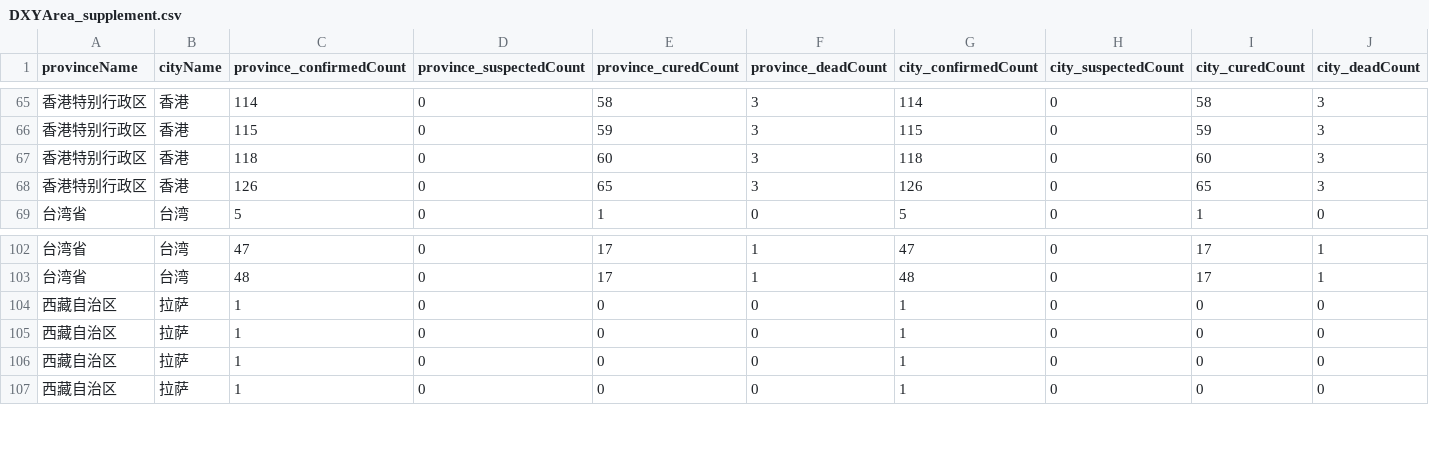
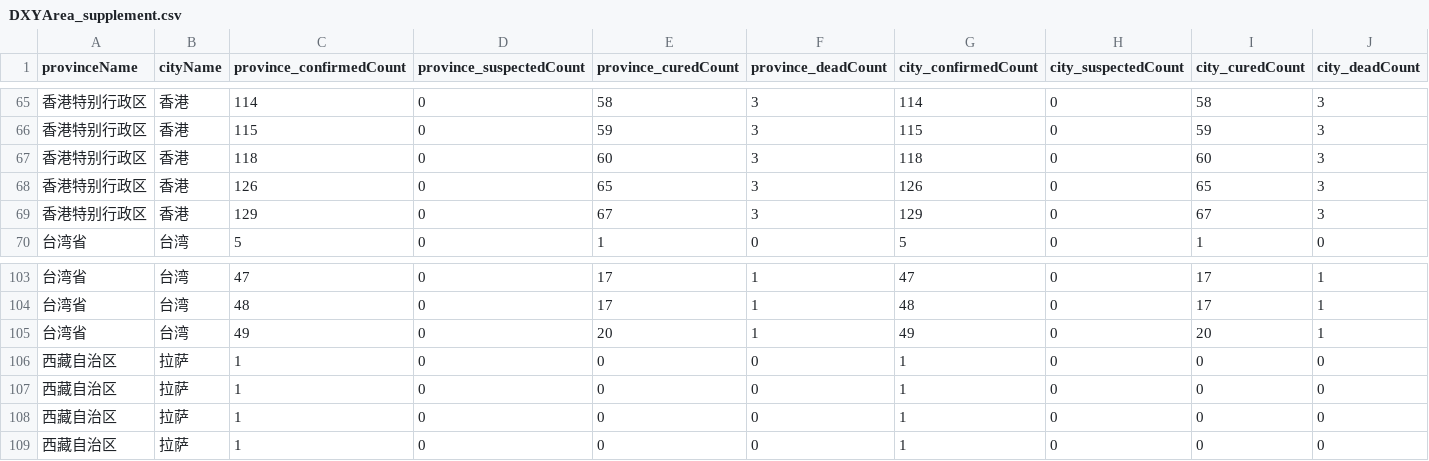
Before and after one commit to jingwen-z/python-playground, a CSV file: analysis/2019_nCoV/DXYArea_supplement.csv, drawn as a sheet; only a part is shown, gaps mark what is left out; rows hold the shown columns only; the diff names each change by its address in the sheet, - before the commit and + after, or states it on an @@ line.

Commit message:
Update with 2020-03-12 data

```diff
--- a/analysis/2019_nCoV/DXYArea_supplement.csv
+++ b/analysis/2019_nCoV/DXYArea_supplement.csv
+row 69: 香港特别行政区 | 香港 | 129 | 0 | 67 | 3 | 129 | 0 | 67 | 3
+row 105: 台湾省 | 台湾 | 49 | 0 | 20 | 1 | 49 | 0 | 20 | 1
```
Also changed, not shown: 2 other files.
